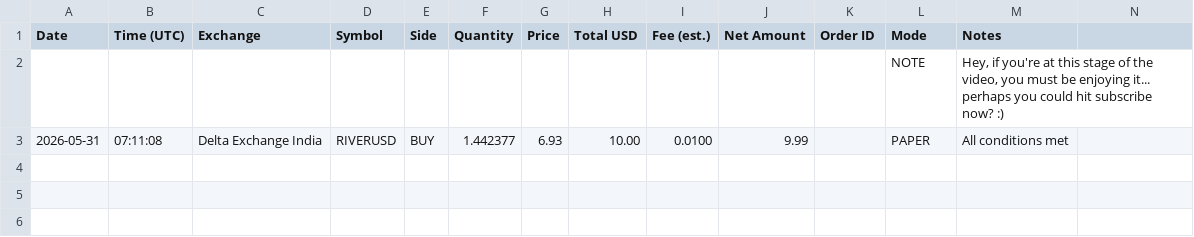
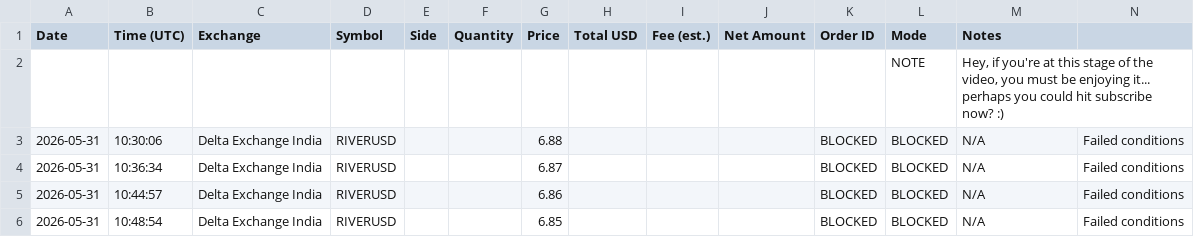
Before and after one commit to princeyadaviiit/dda-agent, a CSV file: trades.csv, drawn as a sheet.

```diff
--- a/trades.csv
+++ b/trades.csv
@@ -2,2 +2,5 @@ Date,Time (UTC),Exchange,Symbol,Side,Quantity,Price,Total USD,Fee (est.),Net Amo
 ,,,,,,,,,,,"NOTE","Hey, if you're at this stage of the video, you must be enjoying it... perhaps you could hit subscribe now? :)"
-2026-05-31,07:11:08,Delta Exchange India,RIVERUSD,BUY,1.442377,6.93,10.00,0.0100,9.99,,PAPER,"All conditions met"
+2026-05-31,10:30:06,Delta Exchange India,RIVERUSD,,,6.88,,,,BLOCKED,BLOCKED,N/A,"Failed conditions"
+2026-05-31,10:36:34,Delta Exchange India,RIVERUSD,,,6.87,,,,BLOCKED,BLOCKED,N/A,"Failed conditions"
+2026-05-31,10:44:57,Delta Exchange India,RIVERUSD,,,6.86,,,,BLOCKED,BLOCKED,N/A,"Failed conditions"
+2026-05-31,10:48:54,Delta Exchange India,RIVERUSD,,,6.85,,,,BLOCKED,BLOCKED,N/A,"Failed conditions"
```
Also changed, not shown: 20 other files.
